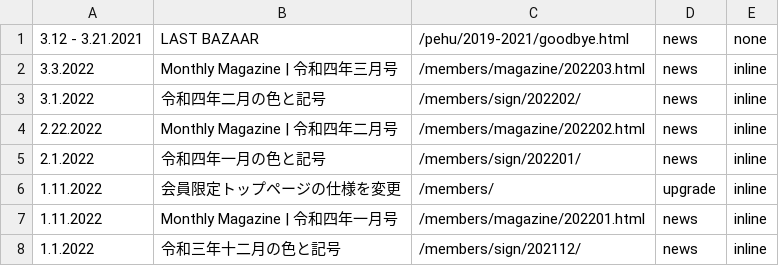
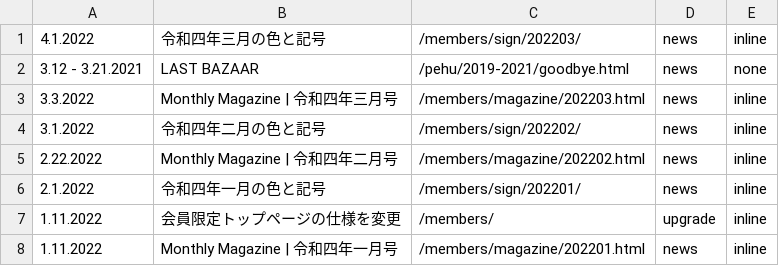
Before and after one commit to creative-community-pehu/index, a CSV file: ver/topics.csv, drawn as a sheet; only a part is shown; the shorter side is filled out with more unchanged rows.

Commit message:
Update topics.csv

```diff
--- a/ver/topics.csv
+++ b/ver/topics.csv
@@ -1 +1,2 @@
+4.1.2022 ,"令和四年三月の色と記号","/members/sign/202203/",news,inline
 3.12 - 3.21.2021 ,"LAST BAZAAR","/pehu/2019-2021/goodbye.html",news,none
```
